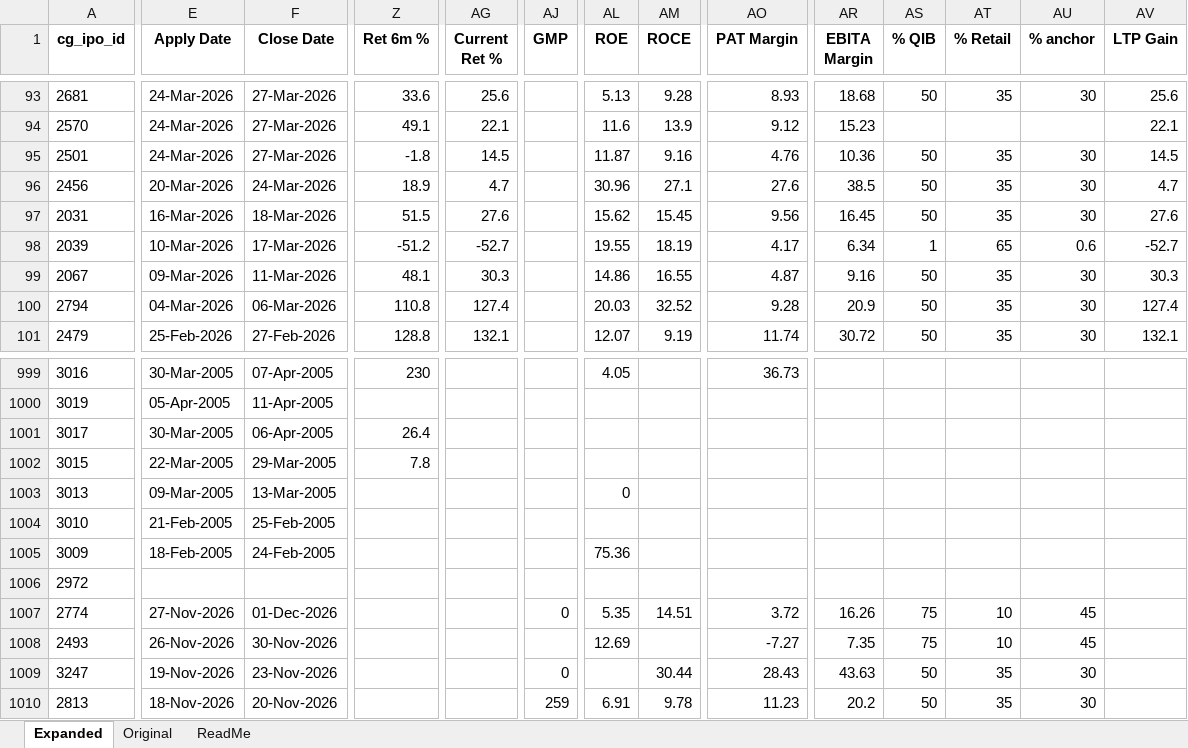
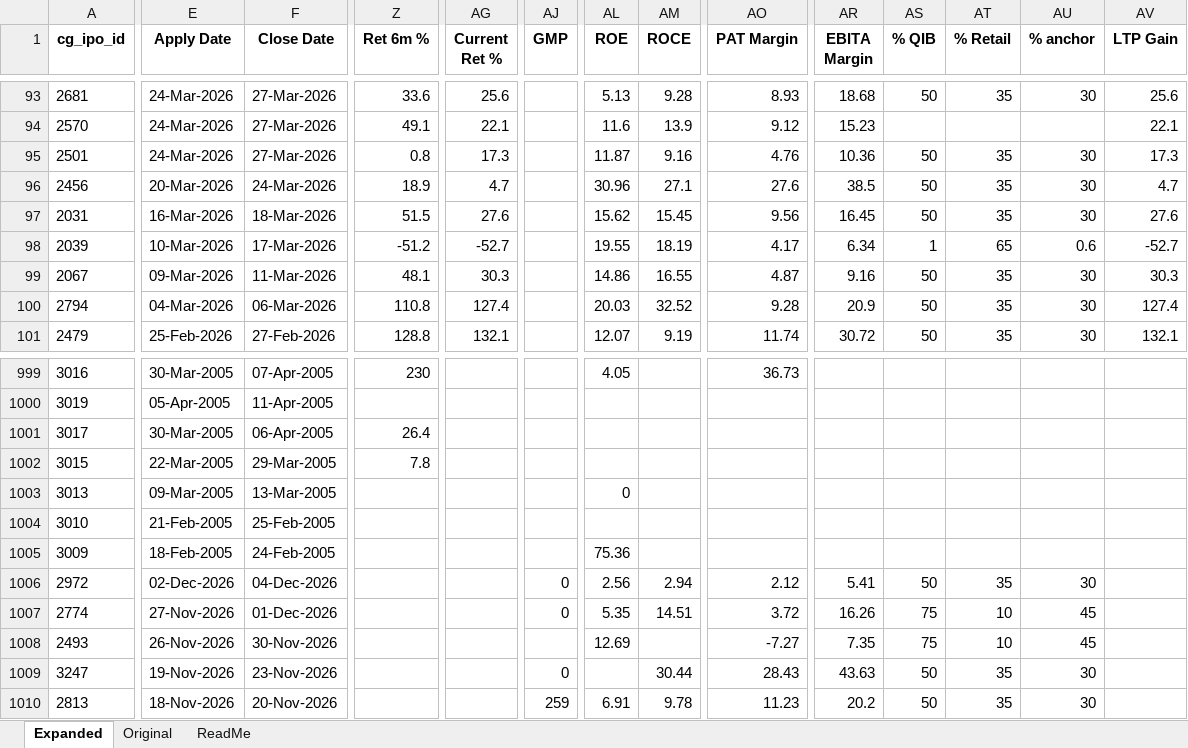
Before and after one commit to rohanbeingsocial/ipo-radar, an Excel workbook: ipodata/finalipodata_expanded_20yr.xlsx, sheet Expanded, drawn as a sheet; only a part is shown, gaps mark what is left out; values as stored, in another font and other column widths than the file's, no borders; the diff names each change by its address in the sheet, - before the commit and + after, or states it on an @@ line.

```diff
--- a/ipodata/finalipodata_expanded_20yr.xlsx (sheet Expanded)
+++ b/ipodata/finalipodata_expanded_20yr.xlsx (sheet Expanded)
-Z95 (Ret 6m %): -1.8
+Z95 (Ret 6m %): 0.8
-AG95 (Current Ret %): 14.5
+AG95 (Current Ret %): 17.3
-AV95 (LTP Gain): 14.5
+AV95 (LTP Gain): 17.3
-E1006 (Apply Date): (empty)
+E1006 (Apply Date): 02-Dec-2026
-F1006 (Close Date): (empty)
+F1006 (Close Date): 04-Dec-2026
-AJ1006 (GMP): (empty)
+AJ1006 (GMP): 0
-AL1006 (ROE): (empty)
+AL1006 (ROE): 2.56
-AM1006 (ROCE): (empty)
+AM1006 (ROCE): 2.94
-AO1006 (PAT Margin): (empty)
+AO1006 (PAT Margin): 2.12
-AR1006 (EBITA Margin): (empty)
+AR1006 (EBITA Margin): 5.41
-AS1006 (% QIB): (empty)
+AS1006 (% QIB): 50
-AT1006 (% Retail): (empty)
+AT1006 (% Retail): 35
-AU1006 (% anchor): (empty)
+AU1006 (% anchor): 30
```
Also changed, not shown: ipodata/finalipodata.xlsx, 10 other files.
